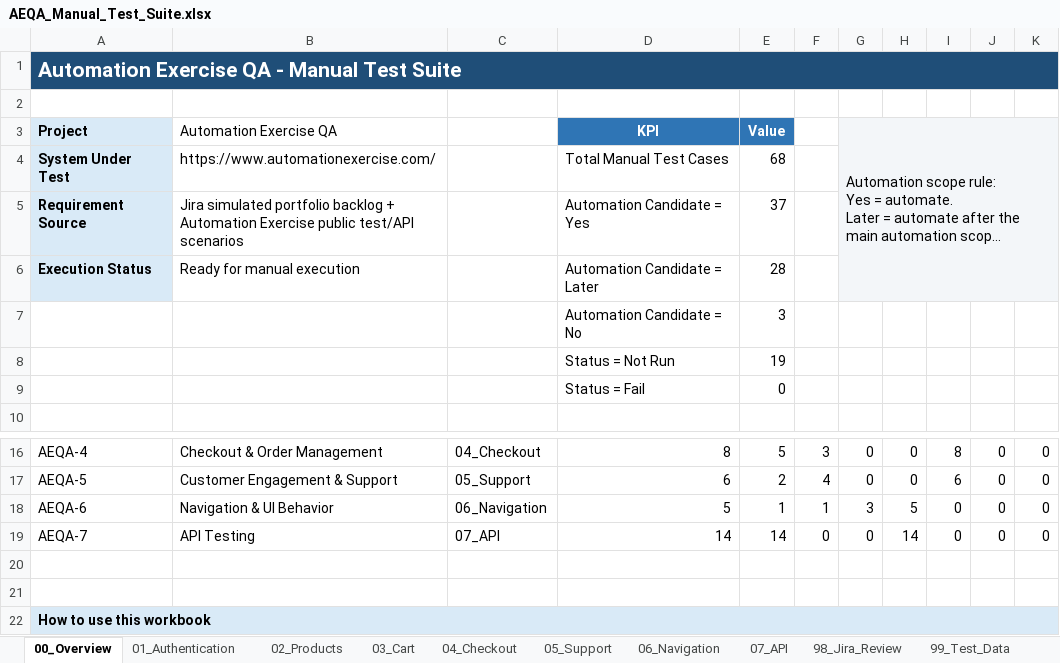
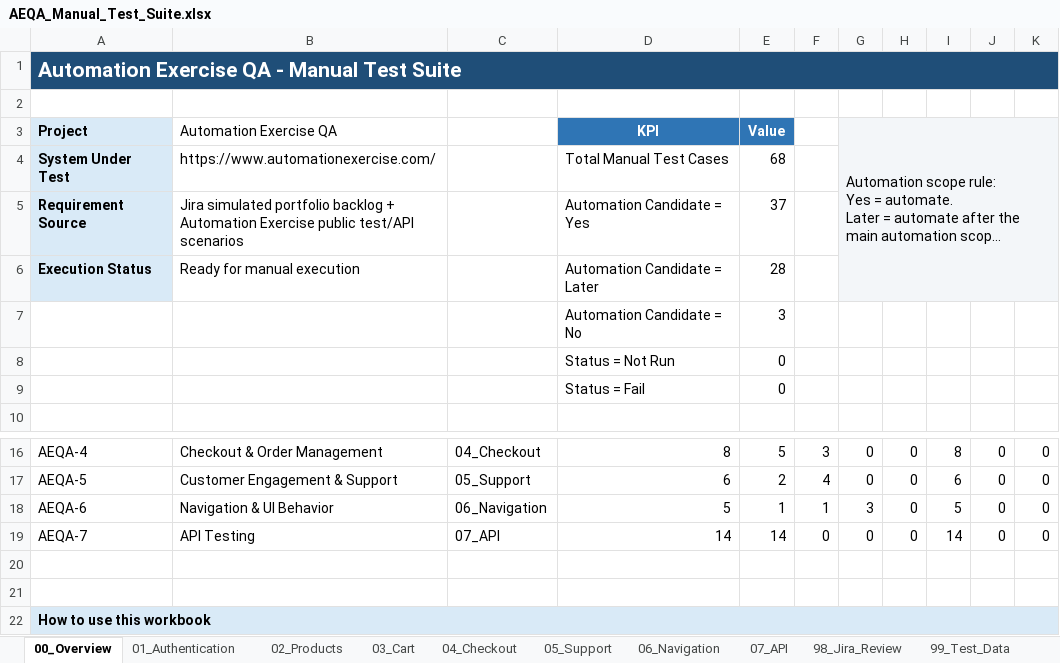
Before and after one commit to nhuhaudev/automation-exercise-qa, an Excel workbook: docs/manual-testing/AEQA_Manual_Test_Suite.xlsx, sheet 00_Overview, drawn as a sheet; only a part is shown, gaps mark what is left out; long unchanged cells end in …; values as stored, in another font and other column widths than the file's, no borders; table styles not drawn; the diff names each change by its address in the sheet, - before the commit and + after, or states it on an @@ line.

```diff
--- a/docs/manual-testing/AEQA_Manual_Test_Suite.xlsx (sheet 00_Overview)
+++ b/docs/manual-testing/AEQA_Manual_Test_Suite.xlsx (sheet 00_Overview)
-E8: 19
+E8: 0
-H18: 5
+H18: 0
-I18: 0
+I18: 5
-H19: 14
+H19: 0
-I19: 0
+I19: 14
```
Also changed, not shown: sheet 07_API, sheet 06_Navigation, 5 other files.
